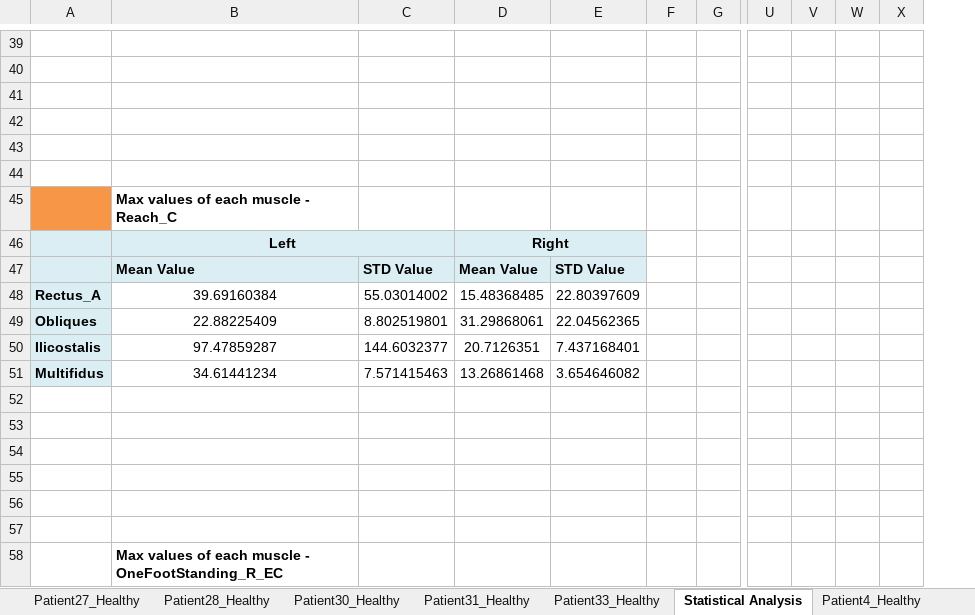
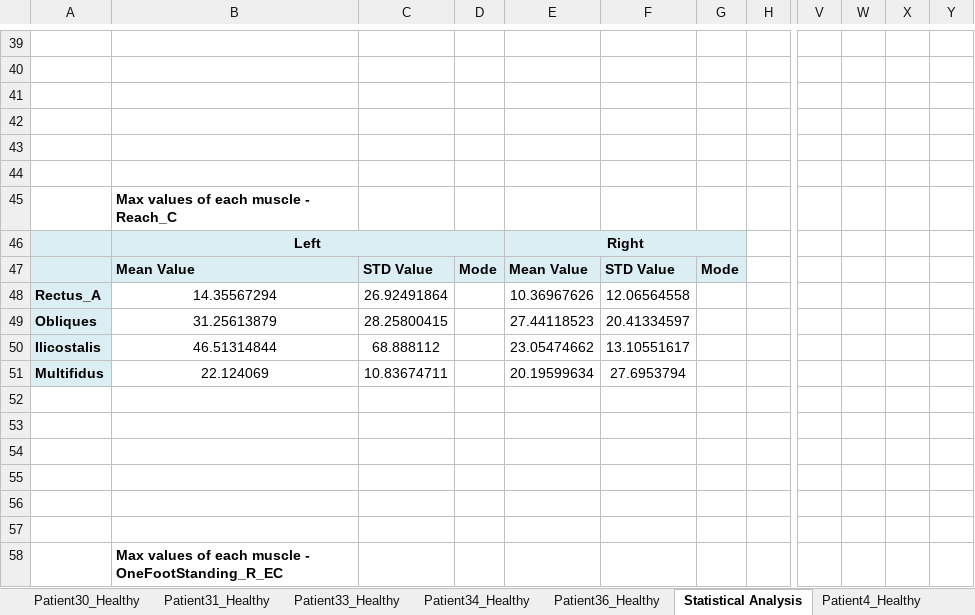
Before and after one commit to DFNOsorio/tonusMuscular, an Excel workbook: Excel_database/database_posturography.xlsx, sheet Statistical Analysis, drawn as a sheet; only a part is shown, gaps mark what is left out; values as stored, in another font and other column widths than the file's, no borders; removed rows and columns are numbered as before the commit, all else as after; the diff covers the shown part only; the diff names each change by its address in the sheet, - before the commit and + after, or states it on an @@ line.

```diff
--- a/Excel_database/database_posturography.xlsx (sheet Statistical Analysis)
+++ b/Excel_database/database_posturography.xlsx (sheet Statistical Analysis)
+sheet tab: Patient34_Healthy
+sheet tab: Patient36_Healthy
+column D, row 47: Mode
-column V, empty
+column Y, empty
-A45 fill: #F79646
+A45 fill: none
-D46:E46 merged
+E46:G46 merged
-G46:G47 fill: none
+G46:G47 fill: #DBEEF4
-G47: (empty)
+G47: Mode
-B48: 39.69160384
+B48: 14.35567294
-C48: 55.03014002
+C48: 26.92491864
-E48: 15.48368485
+E48: 10.36967626
-F48: 22.80397609
+F48: 12.06564558
-B49: 22.88225409
+B49: 31.25613879
-C49: 8.802519801
+C49: 28.25800415
-E49: 31.29868061
+E49: 27.44118523
-F49: 22.04562365
+F49: 20.41334597
-B50: 97.47859287
+B50: 46.51314844
-C50: 144.6032377
+C50: 68.888112
-E50: 20.7126351
+E50: 23.05474662
-F50: 7.437168401
+F50: 13.10551617
-B51: 34.61441234
+B51: 22.124069
-C51: 7.571415463
+C51: 10.83674711
-E51: 13.26861468
+E51: 20.19599634
-F51: 3.654646082
+F51: 27.6953794
```
Also changed, not shown: 128 edited cells, cell formats and merged cells elsewhere in this sheet, sheet Patient33_Healthy, sheet Patient22_Healthy, other sheet tabs, 3 other files.
